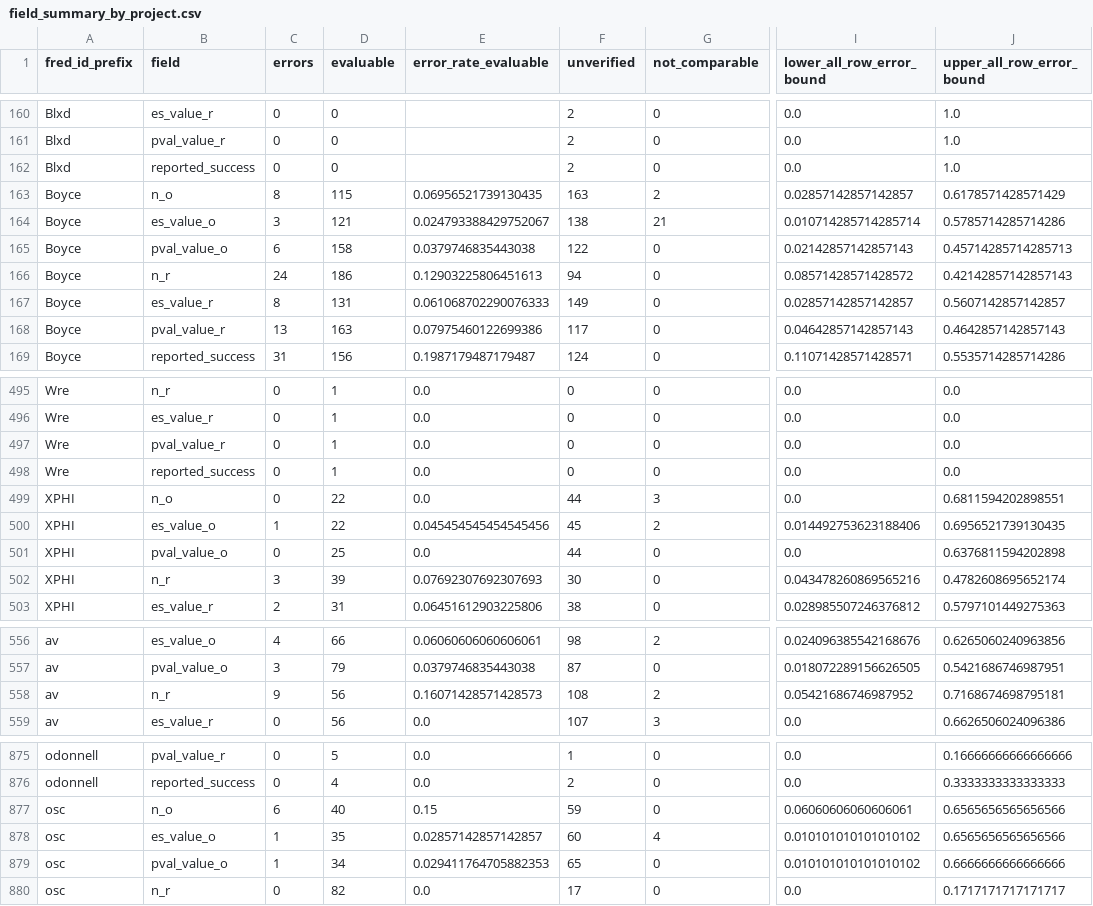
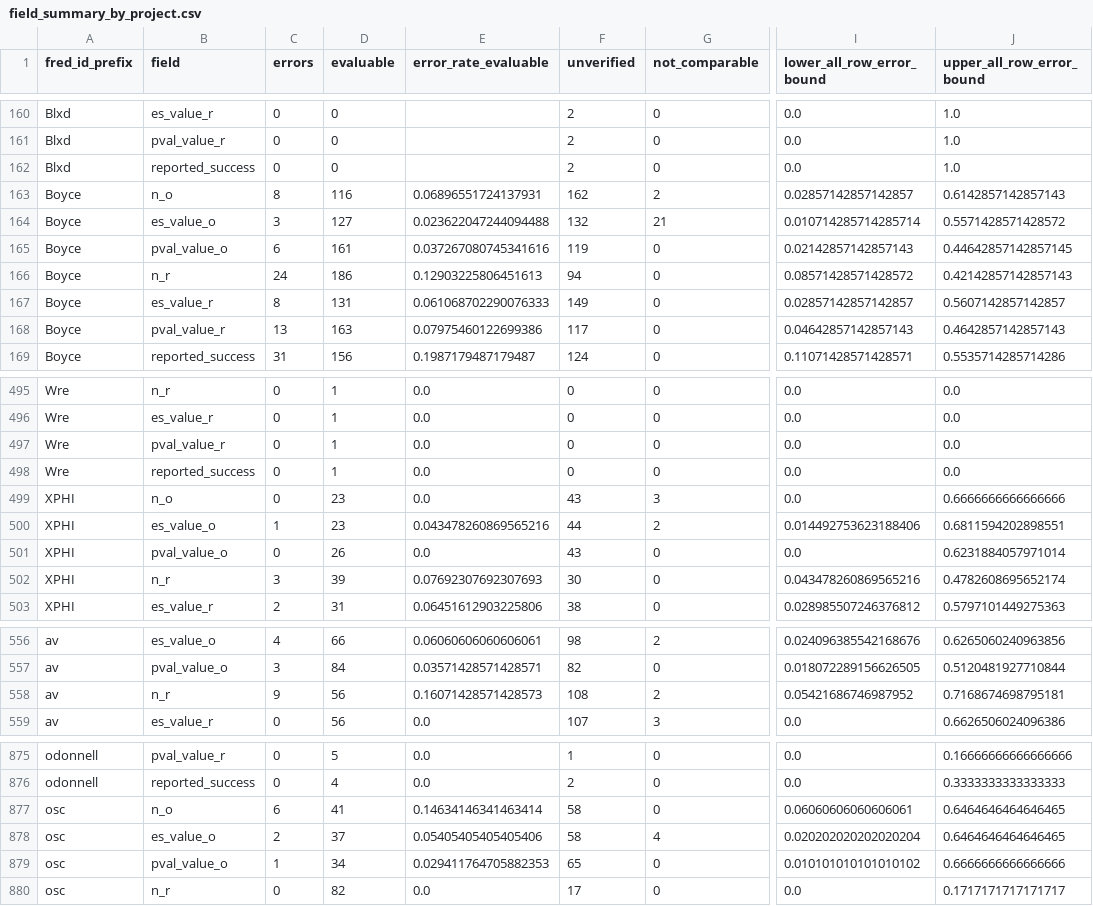
Before and after one commit to forrtproject/fred-data, a CSV file: audit/fred_stats_2026-10/completion_pass_2026-10-31/release_draft/field_summary_by_project.csv, drawn as a sheet; only a part is shown, gaps mark what is left out; the diff covers the shown part only; the diff names each change by its address in the sheet, - before the commit and + after, or states it on an @@ line.

```diff
--- a/audit/fred_stats_2026-10/completion_pass_2026-10-31/release_draft/field_summary_by_project.csv
+++ b/audit/fred_stats_2026-10/completion_pass_2026-10-31/release_draft/field_summary_by_project.csv
-D163 (evaluable): 115
+D163 (evaluable): 116
-E163 (error_rate_evaluable): 0.06956521739130435
+E163 (error_rate_evaluable): 0.06896551724137931
-F163 (unverified): 163
+F163 (unverified): 162
-J163 (upper_all_row_error_bound): 0.6178571428571429
+J163 (upper_all_row_error_bound): 0.6142857142857143
-D164 (evaluable): 121
+D164 (evaluable): 127
-E164 (error_rate_evaluable): 0.024793388429752067
+E164 (error_rate_evaluable): 0.023622047244094488
-F164 (unverified): 138
+F164 (unverified): 132
-J164 (upper_all_row_error_bound): 0.5785714285714286
+J164 (upper_all_row_error_bound): 0.5571428571428572
-D165 (evaluable): 158
+D165 (evaluable): 161
-E165 (error_rate_evaluable): 0.0379746835443038
+E165 (error_rate_evaluable): 0.037267080745341616
-F165 (unverified): 122
+F165 (unverified): 119
-J165 (upper_all_row_error_bound): 0.45714285714285713
+J165 (upper_all_row_error_bound): 0.44642857142857145
-D499:D500 (evaluable): 22
+D499:D500 (evaluable): 23
-F499 (unverified): 44
+F499 (unverified): 43
-J499 (upper_all_row_error_bound): 0.6811594202898551
+J499 (upper_all_row_error_bound): 0.6666666666666666
-E500 (error_rate_evaluable): 0.045454545454545456
+E500 (error_rate_evaluable): 0.043478260869565216
-F500 (unverified): 45
+F500 (unverified): 44
-J500 (upper_all_row_error_bound): 0.6956521739130435
+J500 (upper_all_row_error_bound): 0.6811594202898551
-D501 (evaluable): 25
+D501 (evaluable): 26
-F501 (unverified): 44
+F501 (unverified): 43
-J501 (upper_all_row_error_bound): 0.6376811594202898
+J501 (upper_all_row_error_bound): 0.6231884057971014
-D557 (evaluable): 79
+D557 (evaluable): 84
-E557 (error_rate_evaluable): 0.0379746835443038
+E557 (error_rate_evaluable): 0.03571428571428571
-F557 (unverified): 87
+F557 (unverified): 82
-J557 (upper_all_row_error_bound): 0.5421686746987951
+J557 (upper_all_row_error_bound): 0.5120481927710844
-D877 (evaluable): 40
+D877 (evaluable): 41
-E877 (error_rate_evaluable): 0.15
+E877 (error_rate_evaluable): 0.14634146341463414
-F877 (unverified): 59
+F877 (unverified): 58
-J877:J878 (upper_all_row_error_bound): 0.6565656565656566
+J877:J878 (upper_all_row_error_bound): 0.6464646464646465
-C878 (errors): 1
+C878 (errors): 2
-D878 (evaluable): 35
+D878 (evaluable): 37
-E878 (error_rate_evaluable): 0.02857142857142857
+E878 (error_rate_evaluable): 0.05405405405405406
-F878 (unverified): 60
+F878 (unverified): 58
-I878 (lower_all_row_error_bound): 0.010101010101010102
+I878 (lower_all_row_error_bound): 0.020202020202020204
```
Also changed, not shown: 1 added row, 1 removed row and 79 edited cells elsewhere in this file, audit/fred_stats_2026-10/completion_pass_2026-10-31/release_draft/field_summary.csv, audit/fred_stats_2026-10/completion_pass_2026-10-31/release_draft/row_guard.csv, 15 other files.
